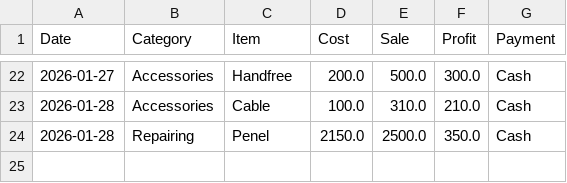
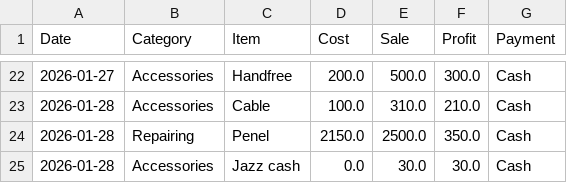
Before and after one commit to farooq9092/Ali-mobile-shop, a CSV file: sales_record.csv, drawn as a sheet; only a part is shown, gaps mark what is left out; the diff names each change by its address in the sheet, - before the commit and + after, or states it on an @@ line.

Commit message:
Added: Jazz cash

```diff
--- a/sales_record.csv
+++ b/sales_record.csv
+row 25: 2026-01-28 | Accessories | Jazz cash | 0.0 | 30.0 | 30.0 | Cash
```
